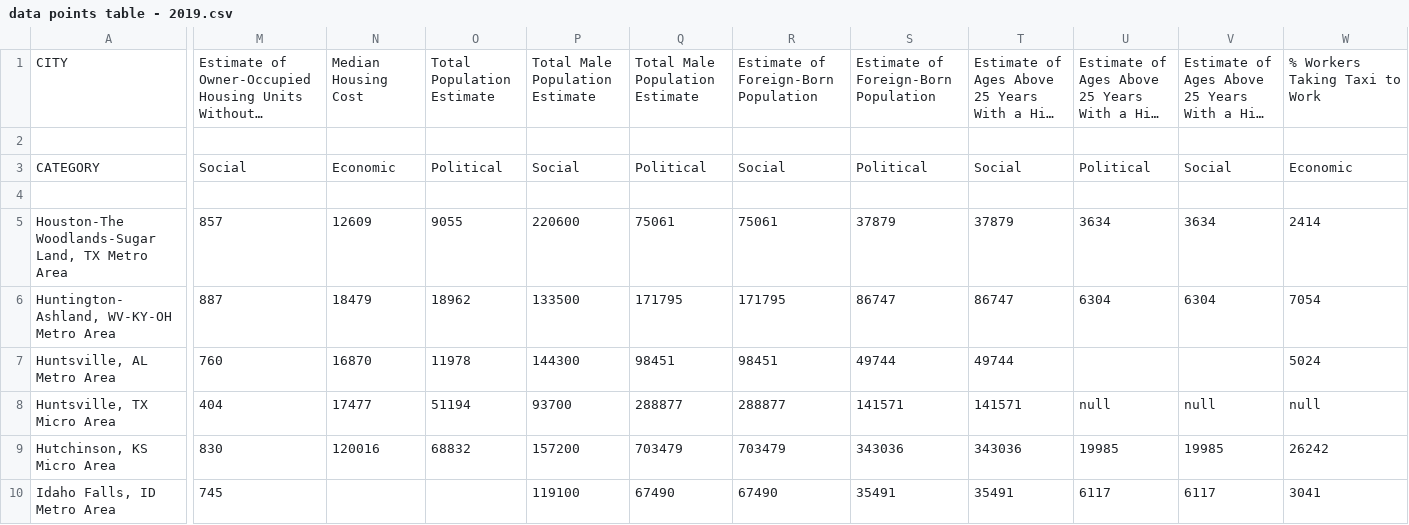
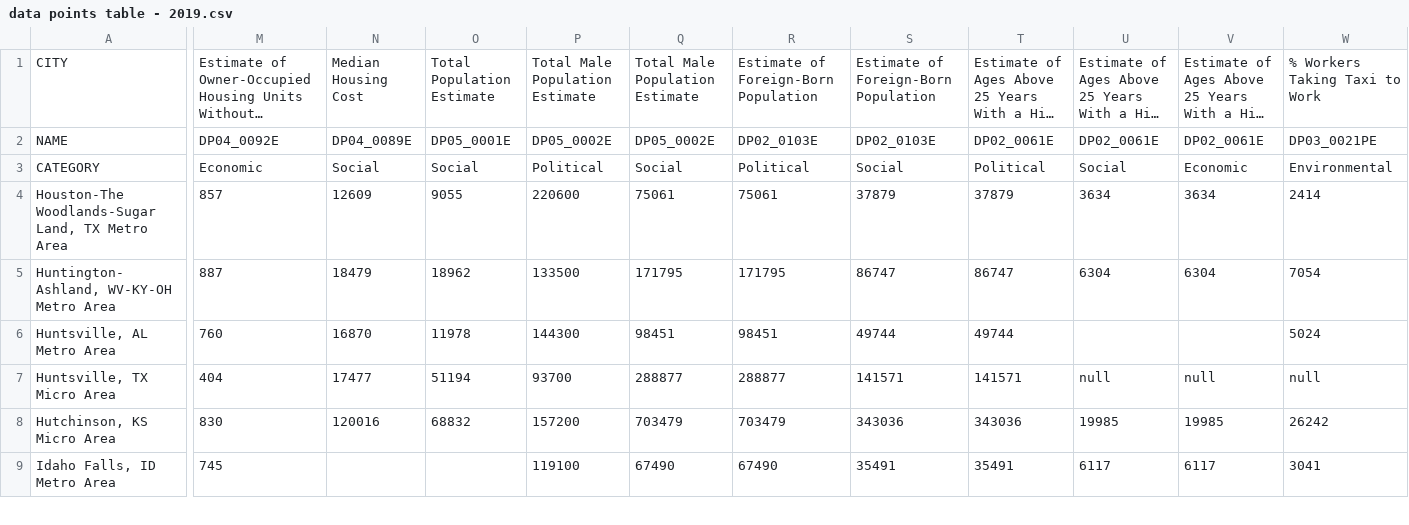
Before and after one commit to yodieland/csv-data-host, a CSV file: data points table - 2019.csv, drawn as a sheet; only a part is shown, gaps mark what is left out; long unchanged cells end in …; removed rows and columns are numbered as before the commit, all else as after; rows hold the shown columns only; the diff names each change by its address in the sheet, - before the commit and + after, or states it on an @@ line.

Commit message:
Update data points table - 2019.csv

```diff
--- a/data points table - 2019.csv
+++ b/data points table - 2019.csv
-row 2: (empty)
+row 2: NAME | DP04_0092E | DP04_0089E | DP05_0001E | DP05_0002E | DP05_0002E | DP02_0103E | DP02_0103E | DP02_0061E | DP02_0061E | DP02_0061E | DP03_0021PE
-M3: Social
+M3: Economic
-N3: Economic
+N3: Social
-O3: Political
+O3: Social
-P3: Social
+P3: Political
-Q3: Political
+Q3: Social
-R3: Social
+R3: Political
-S3: Political
+S3: Social
-T3: Social
+T3: Political
-U3: Political
+U3: Social
-V3: Social
+V3: Economic
-W3: Economic
+W3: Environmental
-row 4: (empty)
```
